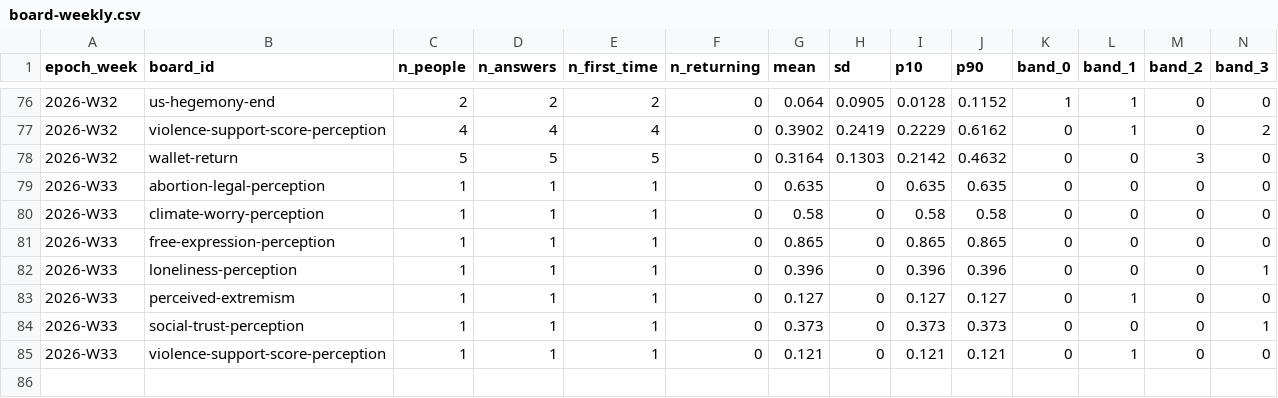
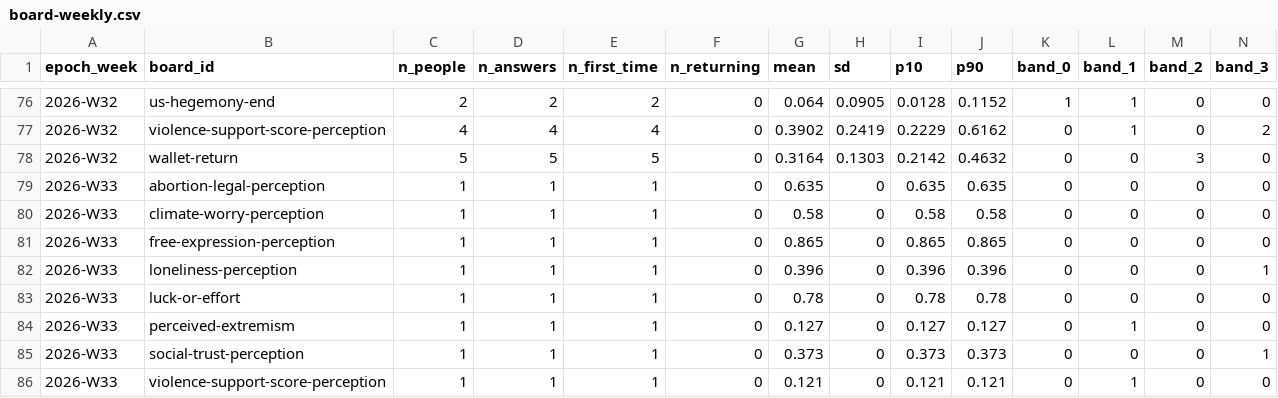
Before and after one commit to lookcarefully-cmyk/vibe-check, a CSV file: data/board-weekly.csv, drawn as a sheet; only a part is shown, gaps mark what is left out; rows hold the shown columns only; the diff names each change by its address in the sheet, - before the commit and + after, or states it on an @@ line.

```diff
--- a/data/board-weekly.csv
+++ b/data/board-weekly.csv
+row 83: 2026-W33 | luck-or-effort | 1 | 1 | 1 | 0 | 0.78 | 0 | 0.78 | 0.78 | 0 | 0 | 0 | 0
```
Also changed, not shown: data/board-daily.csv, data/boards.csv, 2 other files.
